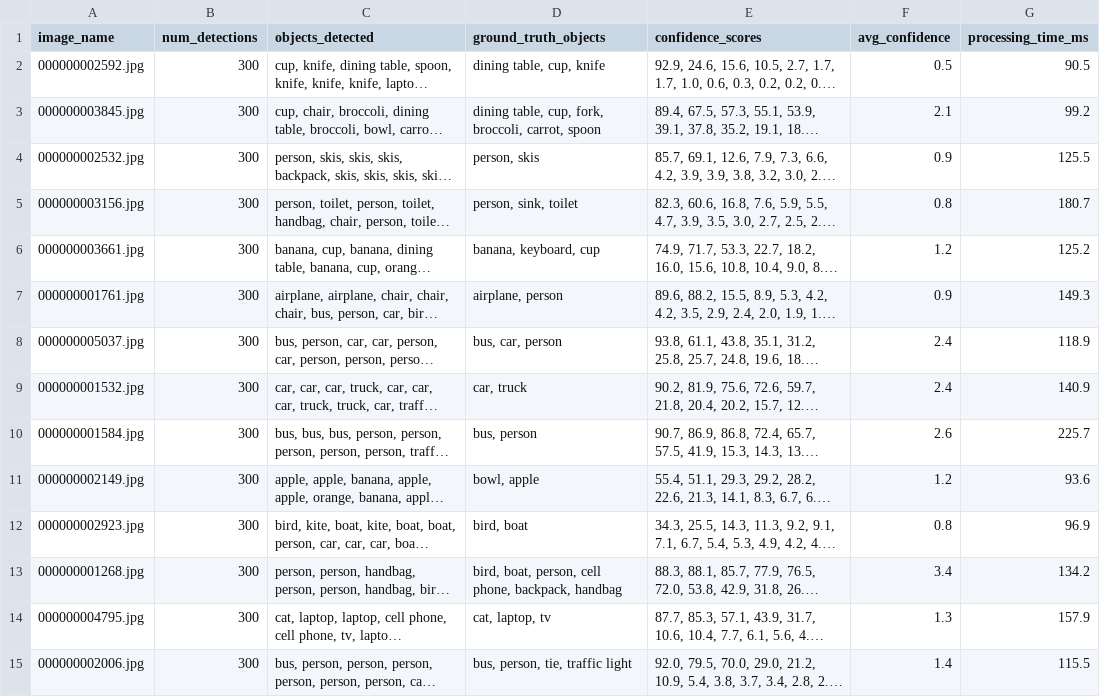
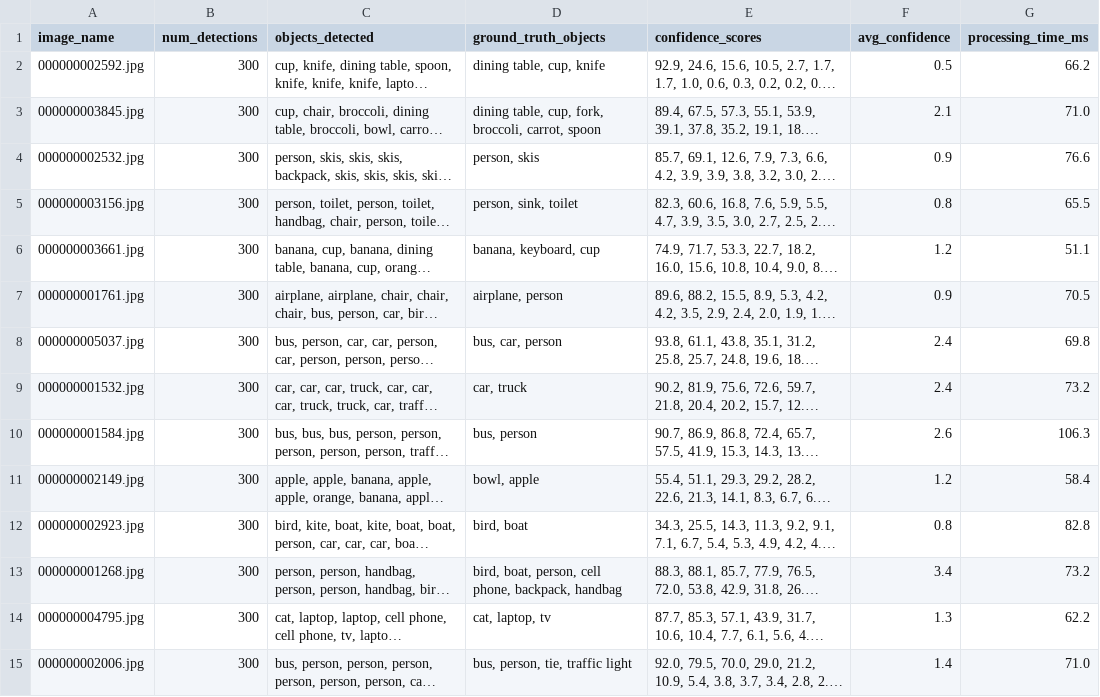
Before and after one commit to birat1/COM3025-CW, a CSV file: data/baseline_results.csv, drawn as a sheet; only a part is shown; long unchanged cells end in …; the diff covers the shown part only; the diff names each change by its address in the sheet, - before the commit and + after, or states it on an @@ line.

Commit message:
10 images eval

```diff
--- a/data/baseline_results.csv
+++ b/data/baseline_results.csv
-G2 (processing_time_ms): 90.5
+G2 (processing_time_ms): 66.2
-G3 (processing_time_ms): 99.2
+G3 (processing_time_ms): 71.0
-G4 (processing_time_ms): 125.5
+G4 (processing_time_ms): 76.6
-G5 (processing_time_ms): 180.7
+G5 (processing_time_ms): 65.5
-G6 (processing_time_ms): 125.2
+G6 (processing_time_ms): 51.1
-G7 (processing_time_ms): 149.3
+G7 (processing_time_ms): 70.5
-G8 (processing_time_ms): 118.9
+G8 (processing_time_ms): 69.8
-G9 (processing_time_ms): 140.9
+G9 (processing_time_ms): 73.2
-G10 (processing_time_ms): 225.7
+G10 (processing_time_ms): 106.3
-G11 (processing_time_ms): 93.6
+G11 (processing_time_ms): 58.4
-G12 (processing_time_ms): 96.9
+G12 (processing_time_ms): 82.8
-G13 (processing_time_ms): 134.2
+G13 (processing_time_ms): 73.2
-G14 (processing_time_ms): 157.9
+G14 (processing_time_ms): 62.2
-G15 (processing_time_ms): 115.5
+G15 (processing_time_ms): 71.0
```
Also changed, not shown: 36 edited cells elsewhere in this file, data/detection_results.csv, 2 other files.
